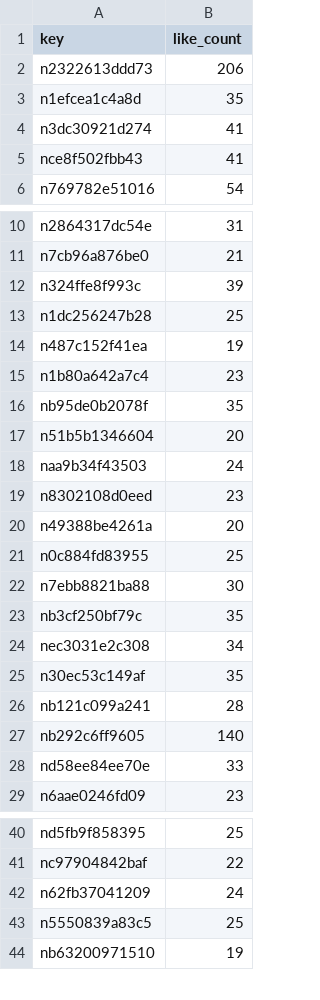
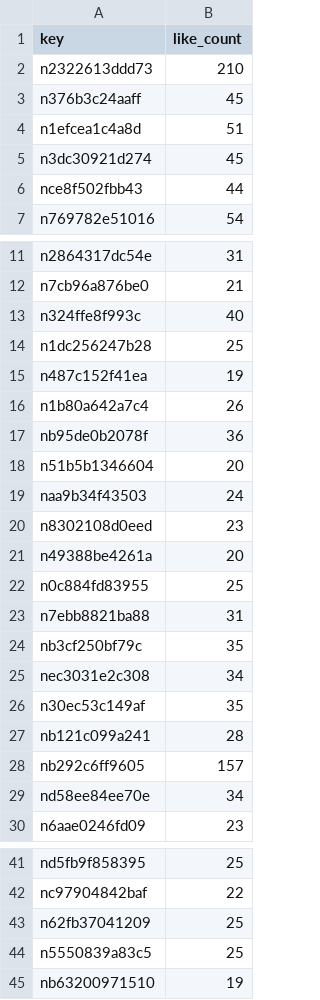
Before and after one commit to hasyamo/note-fan-board, a CSV file: data/hasyamo/articles_prev.csv, drawn as a sheet; only a part is shown, gaps mark what is left out; the diff covers the shown part only.

```diff
--- a/data/hasyamo/articles_prev.csv
+++ b/data/hasyamo/articles_prev.csv
@@ -1,6 +1,7 @@
 key,like_count
-n2322613ddd73,206
-n1efcea1c4a8d,35
-n3dc30921d274,41
-nce8f502fbb43,41
+n2322613ddd73,210
+n376b3c24aaff,45
+n1efcea1c4a8d,51
+n3dc30921d274,45
+nce8f502fbb43,44
 n769782e51016,54
@@ -11,7 +12,7 @@ n2864317dc54e,31
 n7cb96a876be0,21
-n324ffe8f993c,39
+n324ffe8f993c,40
 n1dc256247b28,25
 n487c152f41ea,19
-n1b80a642a7c4,23
-nb95de0b2078f,35
+n1b80a642a7c4,26
+nb95de0b2078f,36
 n51b5b1346604,20
@@ -21,3 +22,3 @@ n49388be4261a,20
 n0c884fd83955,25
-n7ebb8821ba88,30
+n7ebb8821ba88,31
 nb3cf250bf79c,35
@@ -26,4 +27,4 @@ n30ec53c149af,35
 nb121c099a241,28
-nb292c6ff9605,140
-nd58ee84ee70e,33
+nb292c6ff9605,157
+nd58ee84ee70e,34
 n6aae0246fd09,23
@@ -41,3 +42,3 @@ nd5fb9f858395,25
 nc97904842baf,22
-n62fb37041209,24
+n62fb37041209,25
 n5550839a83c5,25
```
Also changed, not shown: 2 edited cells elsewhere in this file, data/crisp_chimp0823/articles.csv, data/crisp_chimp0823/articles_prev.csv, 5 other files.
